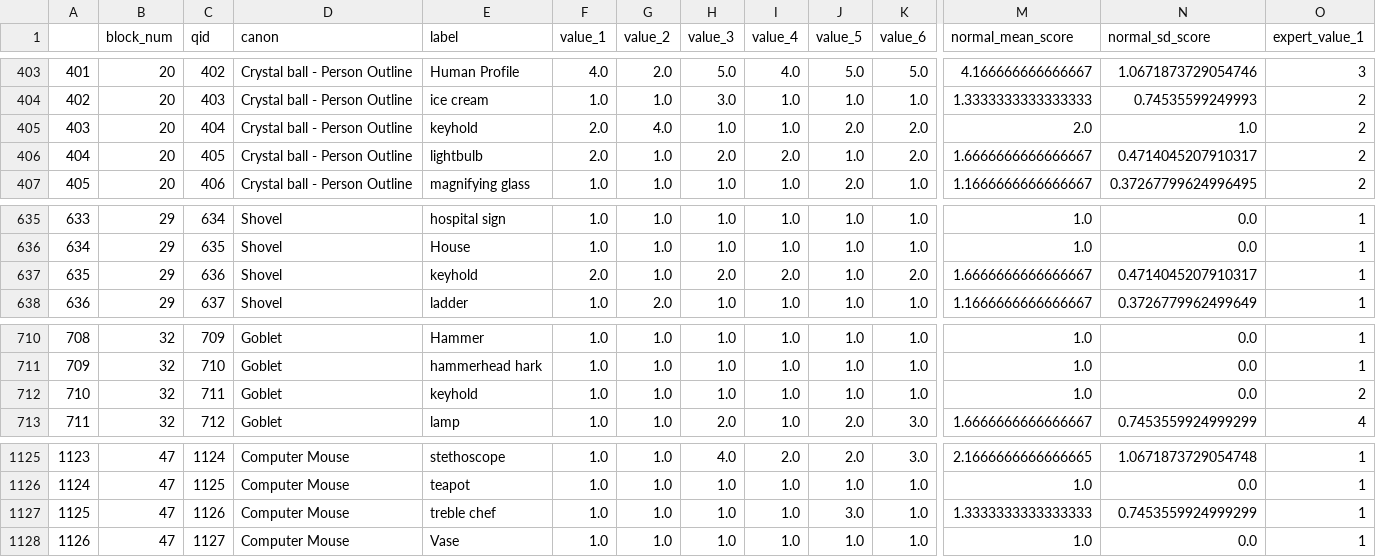
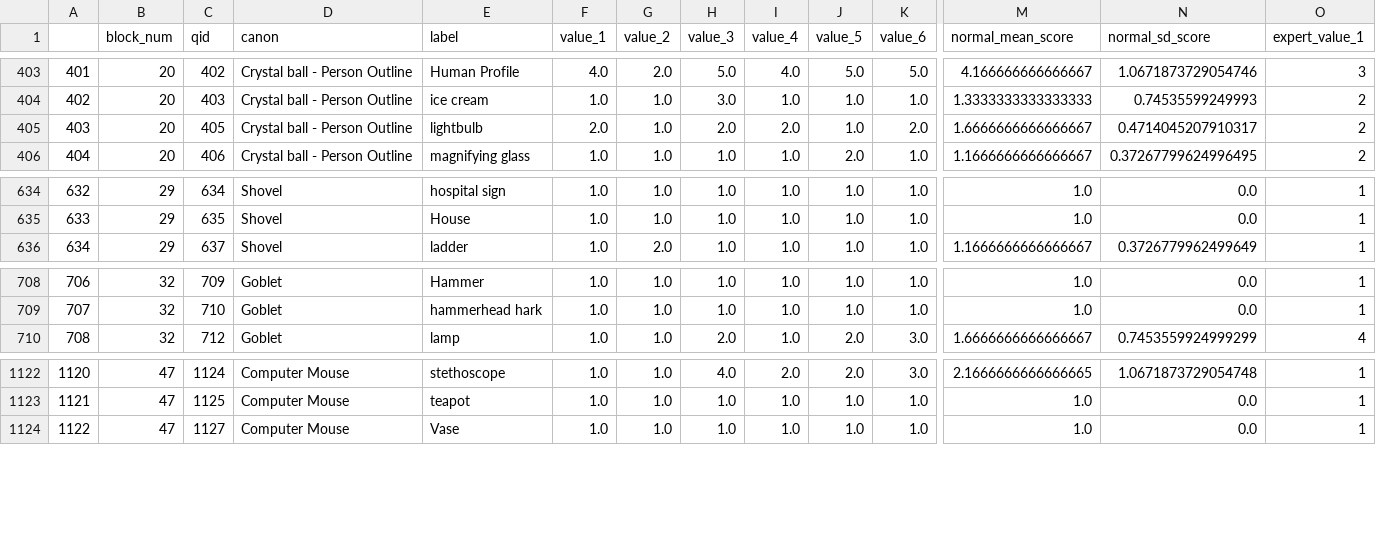
Before and after one commit to morgannmccarty/phantasia_data_analysis, a CSV file: output_csvs/means_with_canon.csv, drawn as a sheet; only a part is shown, gaps mark what is left out; removed rows and columns are numbered as before the commit, all else as after; rows hold the shown columns only; the diff names each change by its address in the sheet, - before the commit and + after, or states it on an @@ line.

```diff
--- a/output_csvs/means_with_canon.csv
+++ b/output_csvs/means_with_canon.csv
-row 405: 403 | 20 | 404 | Crystal ball - Person Outline | keyhold | 2.0 | 4.0 | 1.0 | 1.0 | 2.0 | 2.0 | 2.0 | 1.0 | 2
@@ column A renumbered from row 405 down @@
-row 637: 635 | 29 | 636 | Shovel | keyhold | 2.0 | 1.0 | 2.0 | 2.0 | 1.0 | 2.0 | 1.6666666666666667 | 0.4714045207910317 | 1
-row 712: 710 | 32 | 711 | Goblet | keyhold | 1.0 | 1.0 | 1.0 | 1.0 | 1.0 | 1.0 | 1.0 | 0.0 | 2
-row 1127: 1125 | 47 | 1126 | Computer Mouse | treble chef | 1.0 | 1.0 | 1.0 | 1.0 | 3.0 | 1.0 | 1.3333333333333333 | 0.7453559924999299 | 1
```
Also changed, not shown: input_csvs/human_phantasia_difficulty_ranking_data.csv, input_csvs/human_response_ranking_data.csv, 15 other files.
